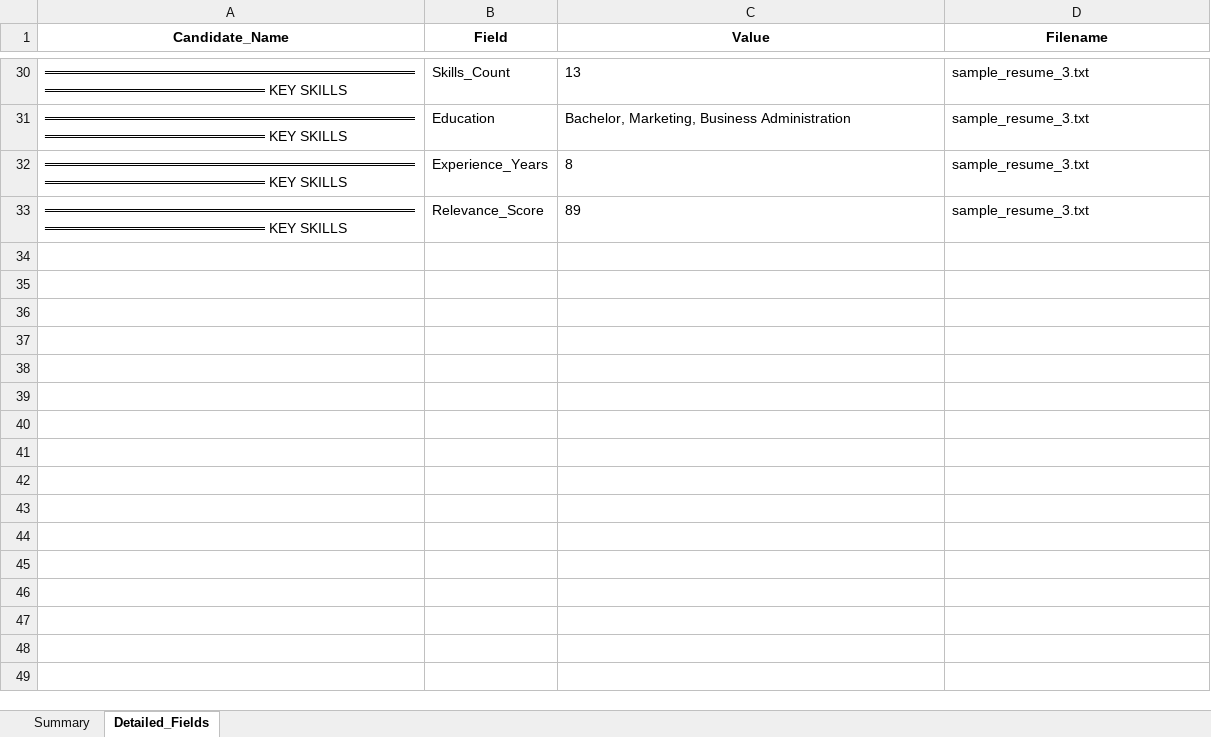
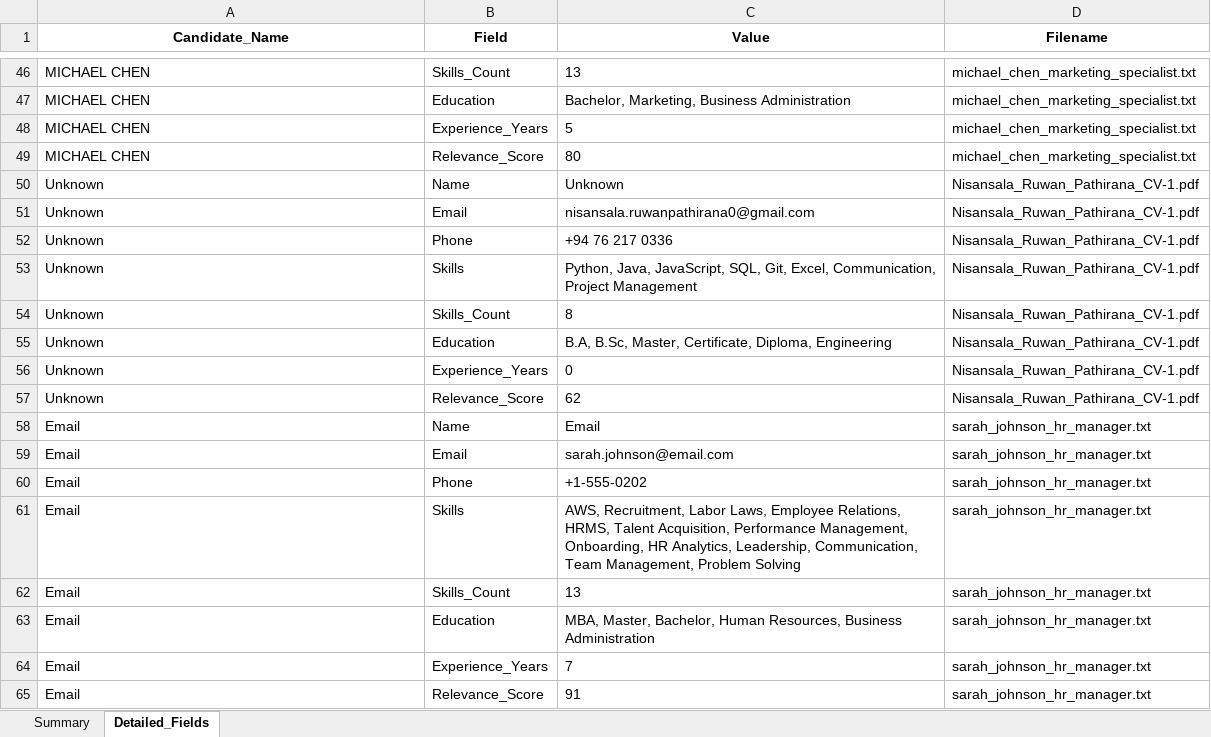
Before and after one commit to Bhanuka10/-extract-text-System, an Excel workbook: HR_Candidate_Database.xlsx, sheet Detailed_Fields, drawn as a sheet; only a part is shown, gaps mark what is left out; values as stored, in another font and other column widths than the file's, no borders; removed rows and columns are numbered as before the commit, all else as after; the diff covers the shown part only; the diff names each change by its address in the sheet, - before the commit and + after, or states it on an @@ line.

```diff
--- a/HR_Candidate_Database.xlsx (sheet Detailed_Fields)
+++ b/HR_Candidate_Database.xlsx (sheet Detailed_Fields)
-A46:A47 (Candidate_Name): ═══════════════════════════════════════════════════════════ KEY SKILLS
+A46:A47 (Candidate_Name): MICHAEL CHEN
-D46:D47 (Filename): sample_resume_3.txt
+D46:D47 (Filename): michael_chen_marketing_specialist.txt
-row 32: ═══════════════════════════════════════════════════════════ KEY SKILLS | Experience_Years | 8 | sample_resume_3.txt
-row 33: ═══════════════════════════════════════════════════════════ KEY SKILLS | Relevance_Score | 89 | sample_resume_3.txt
+row 48: MICHAEL CHEN | Experience_Years | 5 | michael_chen_marketing_specialist.txt
+row 49: MICHAEL CHEN | Relevance_Score | 80 | michael_chen_marketing_specialist.txt
+row 50: Unknown | Name | Unknown | Nisansala_Ruwan_Pathirana_CV-1.pdf
+row 51: Unknown | Email | nisansala.ruwanpathirana0@gmail.com | Nisansala_Ruwan_Pathirana_CV-1.pdf
+row 52: Unknown | Phone | +94 76 217 0336 | Nisansala_Ruwan_Pathirana_CV-1.pdf
+row 53: Unknown | Skills | Python, Java, JavaScript, SQL, Git, Excel, Communication, Project Management | Nisansala_Ruwan_Pathirana_CV-1.pdf
+row 54: Unknown | Skills_Count | 8 | Nisansala_Ruwan_Pathirana_CV-1.pdf
+row 55: Unknown | Education | B.A, B.Sc, Master, Certificate, Diploma, Engineering | Nisansala_Ruwan_Pathirana_CV-1.pdf
+row 56: Unknown | Experience_Years | 0 | Nisansala_Ruwan_Pathirana_CV-1.pdf
+row 57: Unknown | Relevance_Score | 62 | Nisansala_Ruwan_Pathirana_CV-1.pdf
+row 58: Email | Name | Email | sarah_johnson_hr_manager.txt
+row 59: Email | Email | sarah.johnson@email.com | sarah_johnson_hr_manager.txt
+row 60: Email | Phone | +1-555-0202 | sarah_johnson_hr_manager.txt
+row 61: Email | Skills | AWS, Recruitment, Labor Laws, Employee Relations, HRMS, Talent Acquisition, Performance Management, Onboarding, HR Analytics, Leadership, Communication, Team Management, Problem Solving | sarah_johnson_hr_manager.txt
+row 62: Email | Skills_Count | 13 | sarah_johnson_hr_manager.txt
+row 63: Email | Education | MBA, Master, Bachelor, Human Resources, Business Administration | sarah_johnson_hr_manager.txt
+row 64: Email | Experience_Years | 7 | sarah_johnson_hr_manager.txt
+row 65: Email | Relevance_Score | 91 | sarah_johnson_hr_manager.txt
```
Also changed, not shown: 40 added rows, 24 removed rows and 8 edited cells elsewhere in this sheet, sheet Summary, 6 other files.
